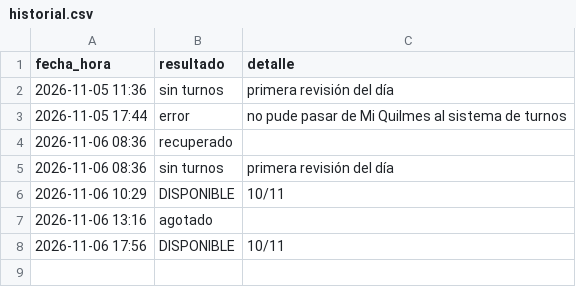
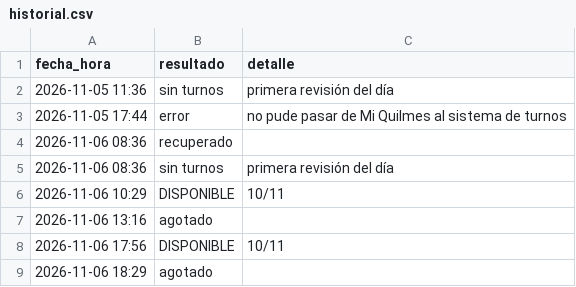
Before and after one commit to montillaamartina-maker/monitor-turnos, a CSV file: historial.csv, drawn as a sheet.

```diff
--- a/historial.csv
+++ b/historial.csv
@@ -8 +8,2 @@ fecha_hora,resultado,detalle
 2026-11-06 17:56,DISPONIBLE,10/11
+2026-11-06 18:29,agotado,
```
Also changed, not shown: 1 other file.
